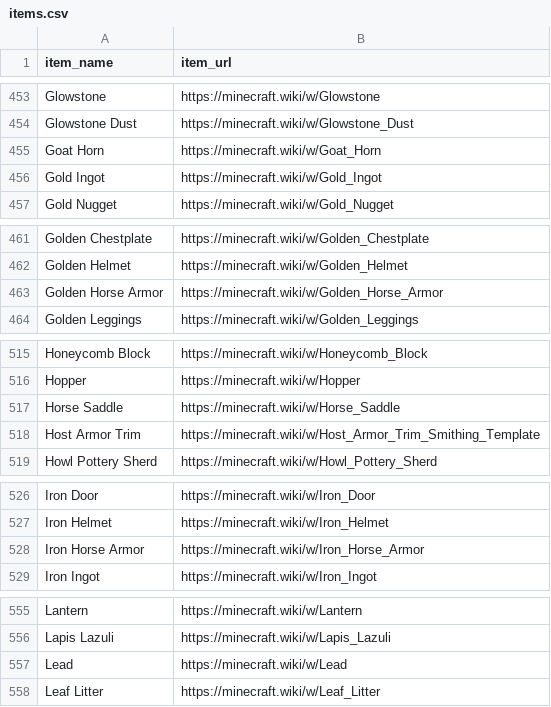
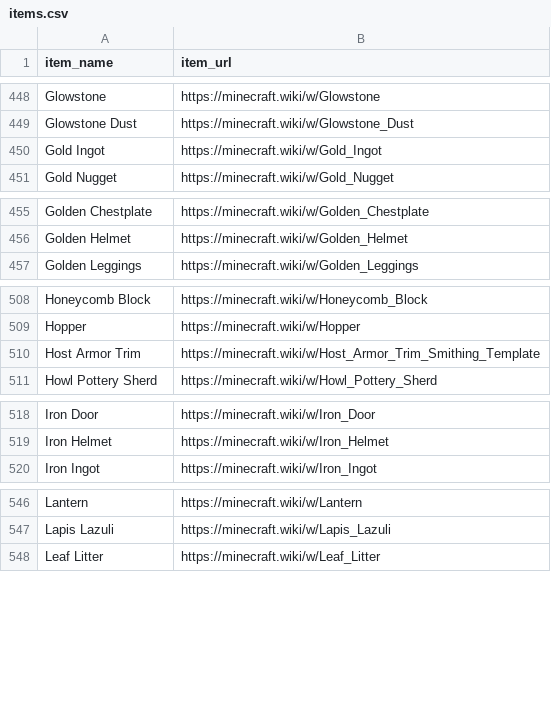
Before and after one commit to simonmaeldev/minegraph, a CSV file: output/items.csv, drawn as a sheet; only a part is shown, gaps mark what is left out; the diff covers the shown part only.

```diff
--- a/output/items.csv
+++ b/output/items.csv
@@ -454,3 +449,2 @@ Glowstone,https://minecraft.wiki/w/Glowstone
 Glowstone Dust,https://minecraft.wiki/w/Glowstone_Dust
-Goat Horn,https://minecraft.wiki/w/Goat_Horn
 Gold Ingot,https://minecraft.wiki/w/Gold_Ingot
@@ -462,3 +456,2 @@ Golden Chestplate,https://minecraft.wiki/w/Golden_Chestplate
 Golden Helmet,https://minecraft.wiki/w/Golden_Helmet
-Golden Horse Armor,https://minecraft.wiki/w/Golden_Horse_Armor
 Golden Leggings,https://minecraft.wiki/w/Golden_Leggings
@@ -516,3 +509,2 @@ Honeycomb Block,https://minecraft.wiki/w/Honeycomb_Block
 Hopper,https://minecraft.wiki/w/Hopper
-Horse Saddle,https://minecraft.wiki/w/Horse_Saddle
 Host Armor Trim,https://minecraft.wiki/w/Host_Armor_Trim_Smithing_Template
@@ -527,3 +519,2 @@ Iron Door,https://minecraft.wiki/w/Iron_Door
 Iron Helmet,https://minecraft.wiki/w/Iron_Helmet
-Iron Horse Armor,https://minecraft.wiki/w/Iron_Horse_Armor
 Iron Ingot,https://minecraft.wiki/w/Iron_Ingot
@@ -556,3 +547,2 @@ Lantern,https://minecraft.wiki/w/Lantern
 Lapis Lazuli,https://minecraft.wiki/w/Lapis_Lazuli
-Lead,https://minecraft.wiki/w/Lead
 Leaf Litter,https://minecraft.wiki/w/Leaf_Litter
```
Also changed, not shown: 7 removed rows elsewhere in this file, 4 other files.
